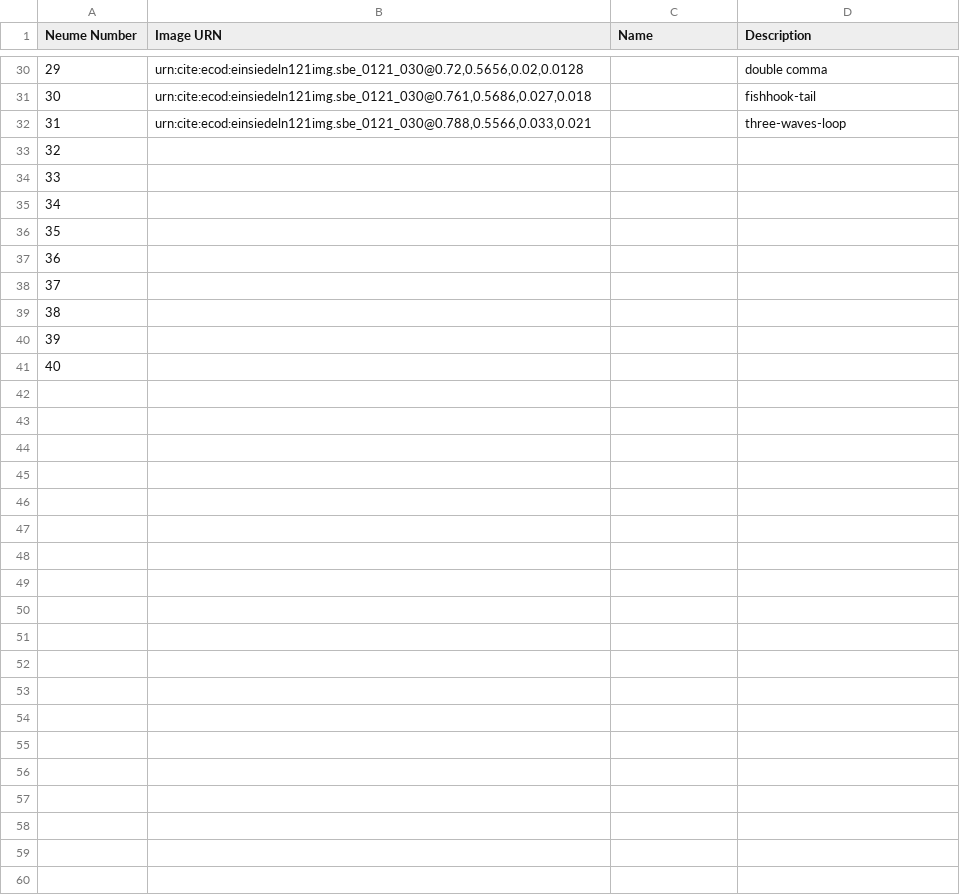
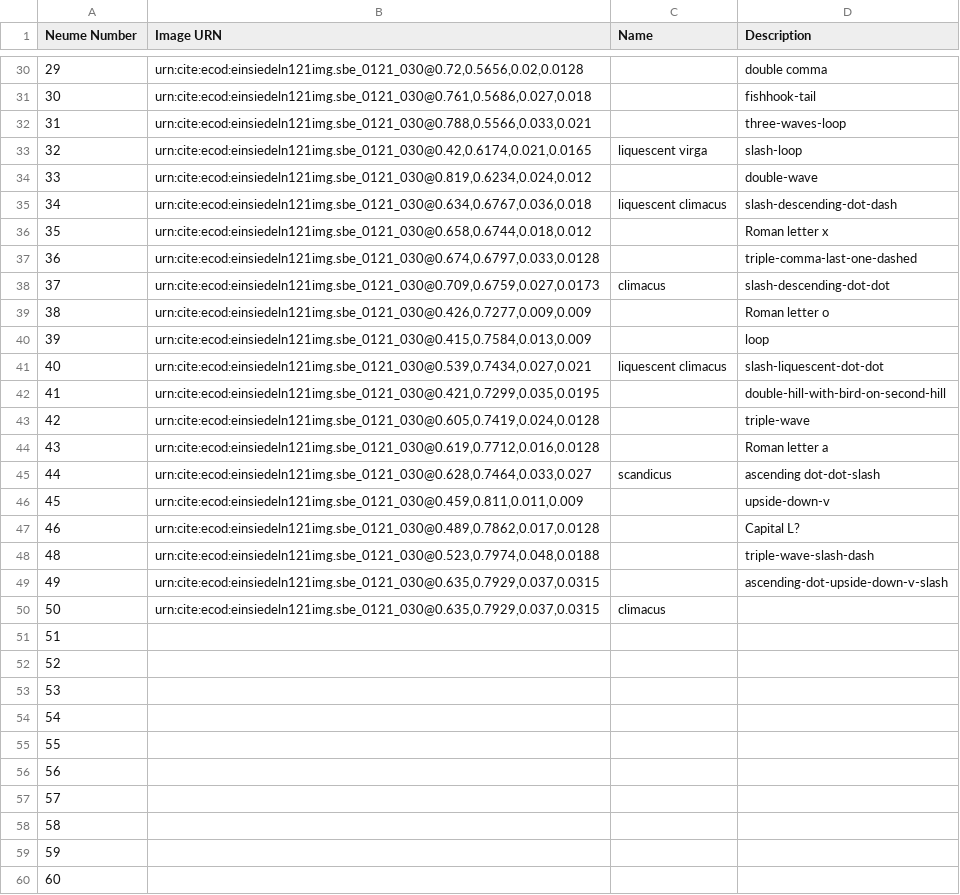
Before and after one commit to HCMID/chant, a CSV file: Neumes.csv, drawn as a sheet; only a part is shown, gaps mark what is left out; addresses are those after the commit; the diff covers the shown part only; the diff names each change by its address in the sheet, - before the commit and + after, or states it on an @@ line.

Commit message:
EVEN MORE NEUMES

```diff
--- a/Neumes.csv
+++ b/Neumes.csv
+row 33: 32 | urn:cite:ecod:einsiedeln121img.sbe_0121_030@0.42,0.6174,0.021,0.0165 | liquescent virga | slash-loop
+row 34: 33 | urn:cite:ecod:einsiedeln121img.sbe_0121_030@0.819,0.6234,0.024,0.012 |  | double-wave
+row 35: 34 | urn:cite:ecod:einsiedeln121img.sbe_0121_030@0.634,0.6767,0.036,0.018 | liquescent climacus | slash-descending-dot-dash
+row 36: 35 | urn:cite:ecod:einsiedeln121img.sbe_0121_030@0.658,0.6744,0.018,0.012 |  | Roman letter x
+row 37: 36 | urn:cite:ecod:einsiedeln121img.sbe_0121_030@0.674,0.6797,0.033,0.0128 |  | triple-comma-last-one-dashed
+row 38: 37 | urn:cite:ecod:einsiedeln121img.sbe_0121_030@0.709,0.6759,0.027,0.0173 | climacus | slash-descending-dot-dot
+row 39: 38 | urn:cite:ecod:einsiedeln121img.sbe_0121_030@0.426,0.7277,0.009,0.009 |  | Roman letter o
+row 40: 39 | urn:cite:ecod:einsiedeln121img.sbe_0121_030@0.415,0.7584,0.013,0.009 |  | loop
+row 41: 40 | urn:cite:ecod:einsiedeln121img.sbe_0121_030@0.539,0.7434,0.027,0.021 | liquescent climacus | slash-liquescent-dot-dot
+row 42: 41 | urn:cite:ecod:einsiedeln121img.sbe_0121_030@0.421,0.7299,0.035,0.0195 |  | double-hill-with-bird-on-second-hill
+row 43: 42 | urn:cite:ecod:einsiedeln121img.sbe_0121_030@0.605,0.7419,0.024,0.0128 |  | triple-wave
+row 44: 43 | urn:cite:ecod:einsiedeln121img.sbe_0121_030@0.619,0.7712,0.016,0.0128 |  | Roman letter a
+row 45: 44 | urn:cite:ecod:einsiedeln121img.sbe_0121_030@0.628,0.7464,0.033,0.027 | scandicus | ascending dot-dot-slash
+row 46: 45 | urn:cite:ecod:einsiedeln121img.sbe_0121_030@0.459,0.811,0.011,0.009 |  | upside-down-v
+row 47: 46 | urn:cite:ecod:einsiedeln121img.sbe_0121_030@0.489,0.7862,0.017,0.0128 |  | Capital L?
+row 48: 48 | urn:cite:ecod:einsiedeln121img.sbe_0121_030@0.523,0.7974,0.048,0.0188 |  | triple-wave-slash-dash
+row 49: 49 | urn:cite:ecod:einsiedeln121img.sbe_0121_030@0.635,0.7929,0.037,0.0315 |  | ascending-dot-upside-down-v-slash
+row 50: 50 | urn:cite:ecod:einsiedeln121img.sbe_0121_030@0.635,0.7929,0.037,0.0315 | climacus
@@ column A (Neume Number) renumbered between rows 51 and 59 @@
+row 60: 60
```
Also changed, not shown: 1 added row, 1 removed row and 6 edited cells elsewhere in this file.
